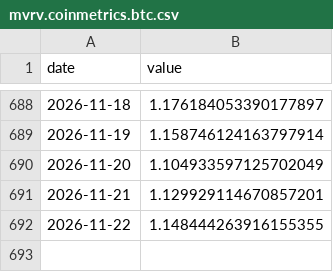
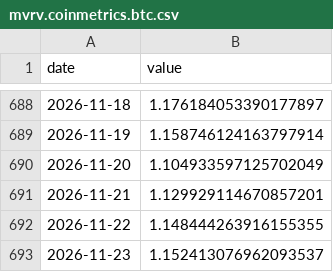
Before and after one commit to ronigooja/cryptodesk, a CSV file: data/daily/mvrv.coinmetrics.btc.csv, drawn as a sheet; only a part is shown, gaps mark what is left out; the diff names each change by its address in the sheet, - before the commit and + after, or states it on an @@ line.

```diff
--- a/data/daily/mvrv.coinmetrics.btc.csv
+++ b/data/daily/mvrv.coinmetrics.btc.csv
+row 693: 2026-11-23 | 1.152413076962093537
```
Also changed, not shown: data/daily/mvrv.coinmetrics.eth.csv, data/daily/price_close.binance.btc.csv, 8 other files.
